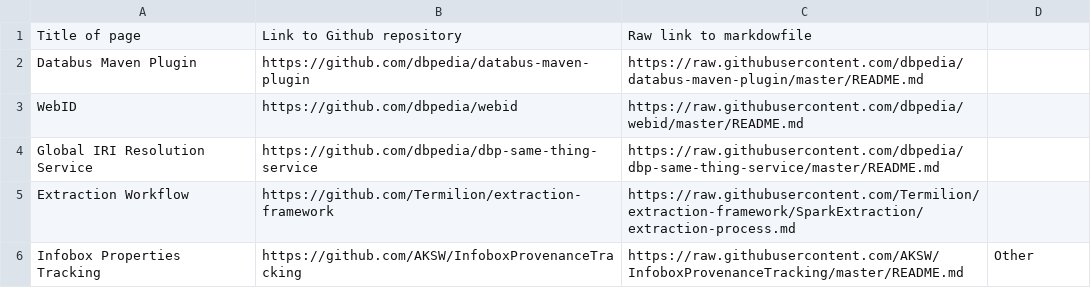
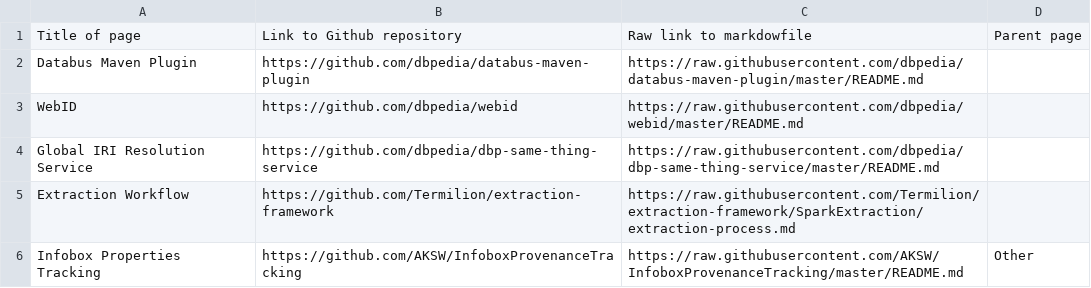
Before and after one commit to dbpedia/dev.dbpedia.org, a TSV file: readme-list.tsv, drawn as a sheet.

Commit message:
added tsv header

```diff
--- a/readme-list.tsv
+++ b/readme-list.tsv
@@ -1,2 +1,2 @@
-Title of page	Link to Github repository	Raw link to markdowfile
+Title of page	Link to Github repository	Raw link to markdowfile	Parent page
 Databus Maven Plugin	https://github.com/dbpedia/databus-maven-plugin	https://raw.githubusercontent.com/dbpedia/databus-maven-plugin/master/README.md
```
